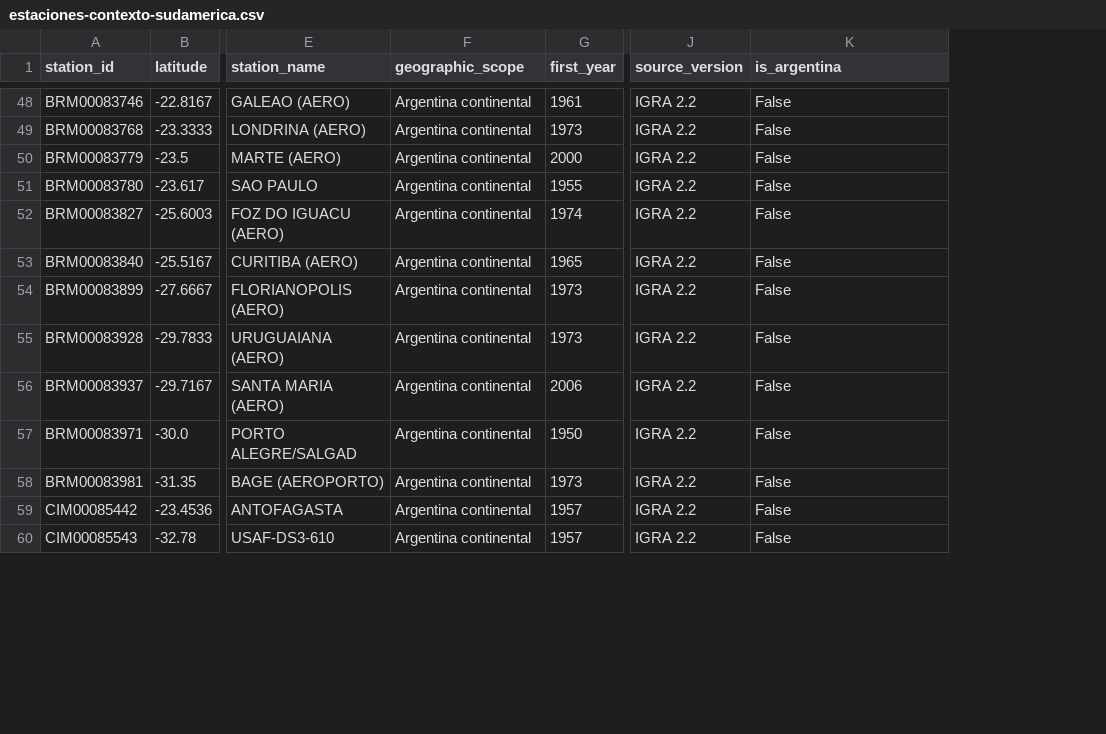
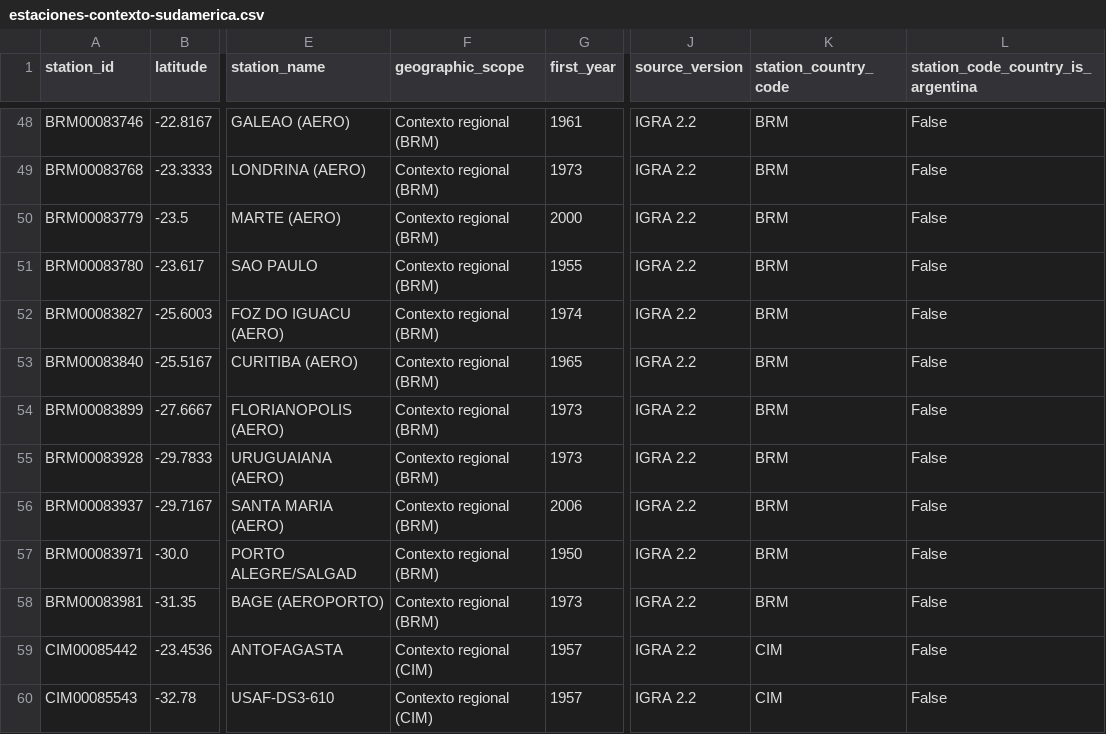
Before and after one commit to D4nSosa/laboratorio-datos-meteorologicos, a CSV file: datos/fuentes-externas/radiosondeos/igra/estaciones-contexto-sudamerica.csv, drawn as a sheet; only a part is shown, gaps mark what is left out; addresses are those after the commit; the diff covers the shown part only; the diff names each change by its address in the sheet, - before the commit and + after, or states it on an @@ line.

```diff
--- a/datos/fuentes-externas/radiosondeos/igra/estaciones-contexto-sudamerica.csv
+++ b/datos/fuentes-externas/radiosondeos/igra/estaciones-contexto-sudamerica.csv
+column K (station_country_code), rows 48-60: BRM | BRM | BRM | BRM | BRM | BRM | BRM | BRM | BRM | BRM | BRM | CIM | CIM
-L1: is_argentina
+L1: station_code_country_is_argentina
-F48:F58 (geographic_scope): Argentina continental
+F48:F58 (geographic_scope): Contexto regional (BRM)
-F59:F60 (geographic_scope): Argentina continental
+F59:F60 (geographic_scope): Contexto regional (CIM)
```
Also changed, not shown: 39 edited cells elsewhere in this file.
